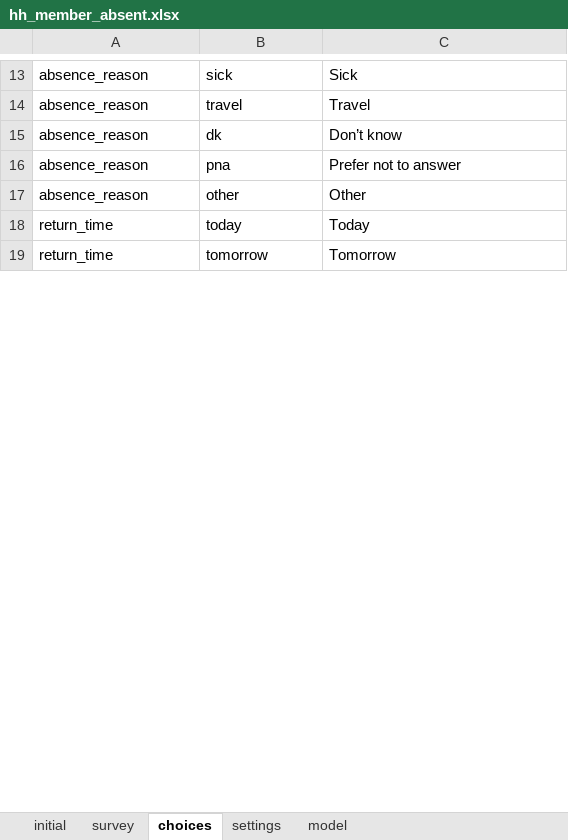
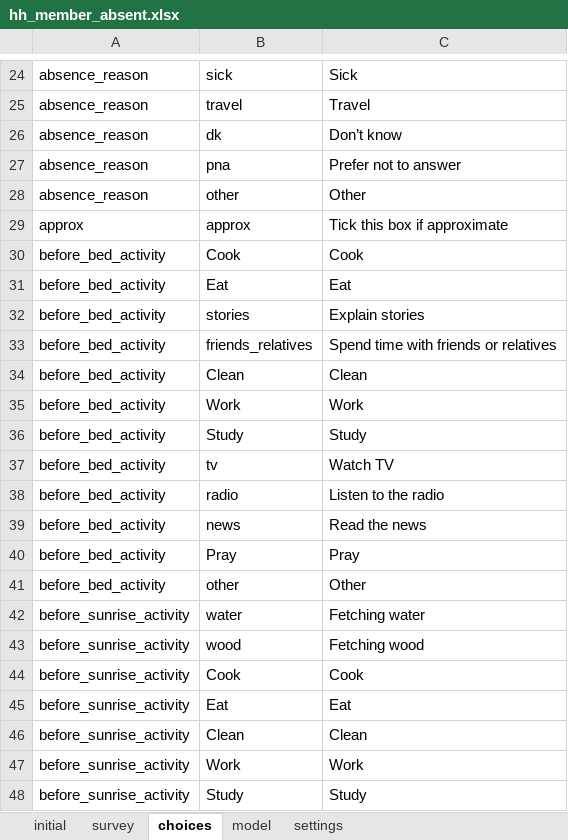
Before and after one commit to linl33/bohemia, an Excel workbook: odkx/forms/hh_member_absent.xlsx, sheet choices, drawn as a sheet; only a part is shown, gaps mark what is left out; values as stored, in another font and other column widths than the file's, no borders; the diff covers the shown part only; the diff names each change by its address in the sheet, - before the commit and + after, or states it on an @@ line.

```diff
--- a/odkx/forms/hh_member_absent.xlsx (sheet choices)
+++ b/odkx/forms/hh_member_absent.xlsx (sheet choices)
@@ sheet tab order changed: initial | survey | choices | model | settings @@
@@ row 18 moved to row 184: return_time @@
@@ row 19 moved to row 185: return_time @@
+row 29: approx | approx | Tick this box if approximate
+row 30: before_bed_activity | Cook | Cook
+row 31: before_bed_activity | Eat | Eat
+row 32: before_bed_activity | stories | Explain stories
+row 33: before_bed_activity | friends_relatives | Spend time with friends or relatives
+row 34: before_bed_activity | Clean | Clean
+row 35: before_bed_activity | Work | Work
+row 36: before_bed_activity | Study | Study
+row 37: before_bed_activity | tv | Watch TV
+row 38: before_bed_activity | radio | Listen to the radio
+row 39: before_bed_activity | news | Read the news
+row 40: before_bed_activity | Pray | Pray
+row 41: before_bed_activity | other | Other
+row 42: before_sunrise_activity | water | Fetching water
+row 43: before_sunrise_activity | wood | Fetching wood
+row 44: before_sunrise_activity | Cook | Cook
+row 45: before_sunrise_activity | Eat | Eat
+row 46: before_sunrise_activity | Clean | Clean
+row 47: before_sunrise_activity | Work | Work
+row 48: before_sunrise_activity | Study | Study
```
Also changed, not shown: 188 added rows and 1 edited cell elsewhere in this sheet, sheet model, sheet survey, odkx/forms/hh_member_exit.xlsx, odkx/forms/hh_member_new.xlsx, 40 other files.
